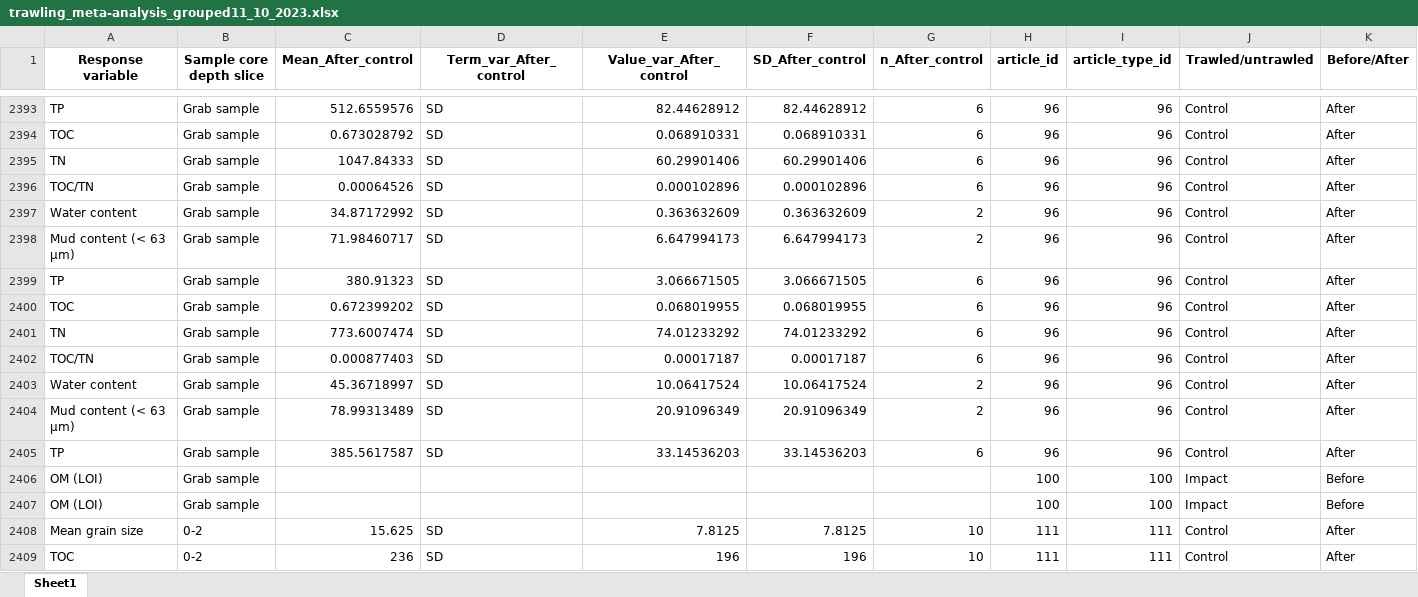
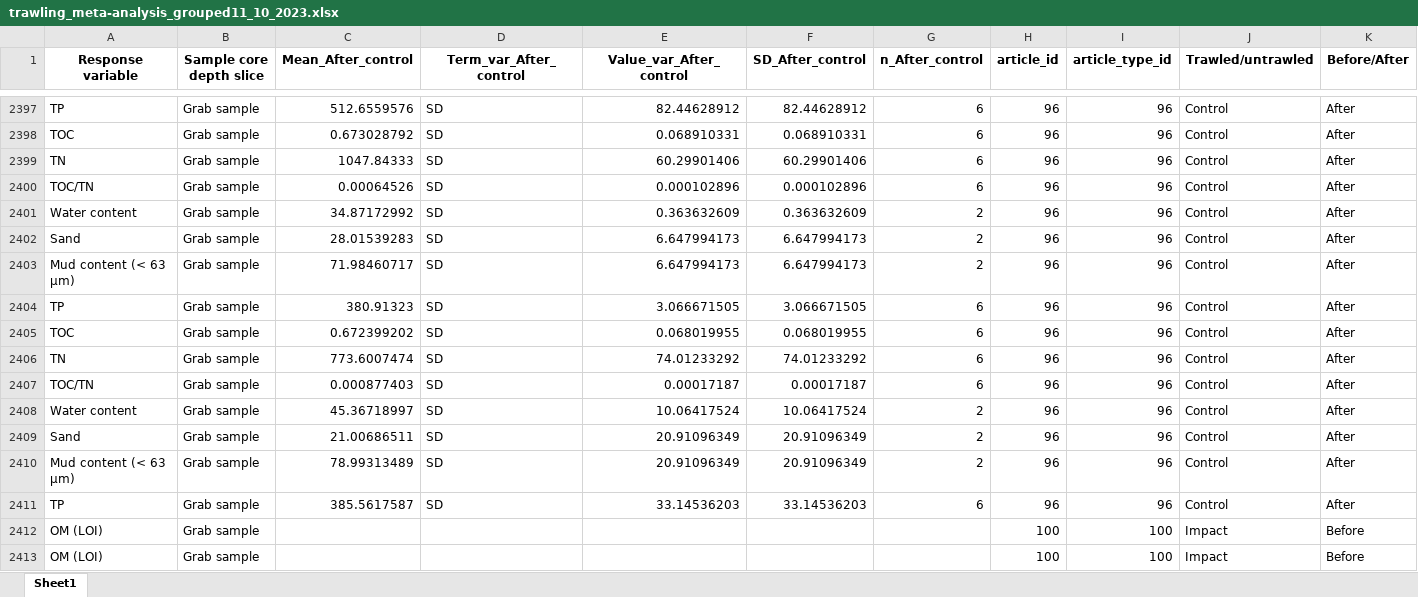
Before and after one commit to JCTiano/MetaBioGeoImpact, an Excel workbook: dataset/trawling_meta-analysis_grouped11_10_2023.xlsx, sheet Sheet1, drawn as a sheet; only a part is shown, gaps mark what is left out; the shorter side is filled out with more unchanged rows; values as stored, in another font and other column widths than the file's, no borders; rows hold the shown columns only; the diff covers the shown part only; the diff names each change by its address in the sheet, - before the commit and + after, or states it on an @@ line.

Commit message:
Calculated Sand fractions from Mud content

```diff
--- a/dataset/trawling_meta-analysis_grouped11_10_2023.xlsx (sheet Sheet1)
+++ b/dataset/trawling_meta-analysis_grouped11_10_2023.xlsx (sheet Sheet1)
+row 2402: Sand | Grab sample | 28.01539283 | SD | 6.647994173 | 6.647994173 | 2 | 96 | 96 | Control | After
+row 2409: Sand | Grab sample | 21.00686511 | SD | 20.91096349 | 20.91096349 | 2 | 96 | 96 | Control | After
```
Also changed, not shown: 5 added rows and 66 edited cells elsewhere in this sheet, 1 other file.
